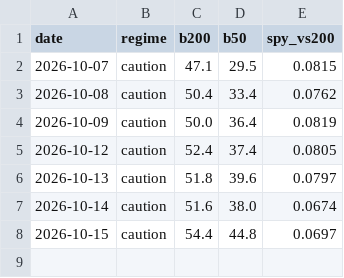
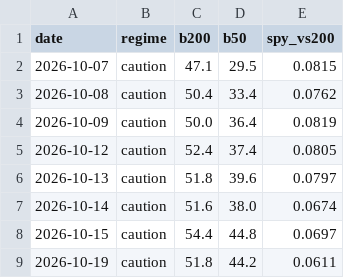
Before and after one commit to gutilinux/Dashboard, a CSV file: data/history.csv, drawn as a sheet; the diff names each change by its address in the sheet, - before the commit and + after, or states it on an @@ line.

Commit message:
Update history

```diff
--- a/data/history.csv
+++ b/data/history.csv
+row 9: 2026-10-19 | caution | 51.8 | 44.2 | 0.0611
```
Also changed, not shown: 1 other file.
